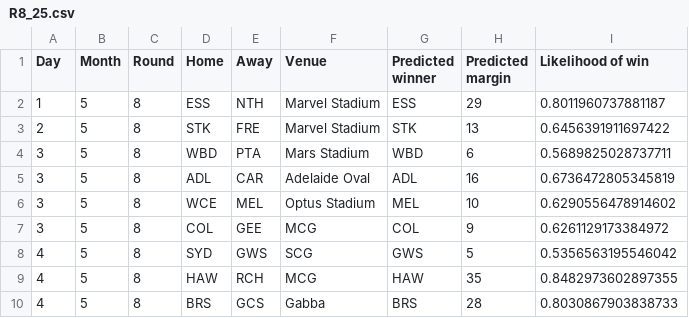
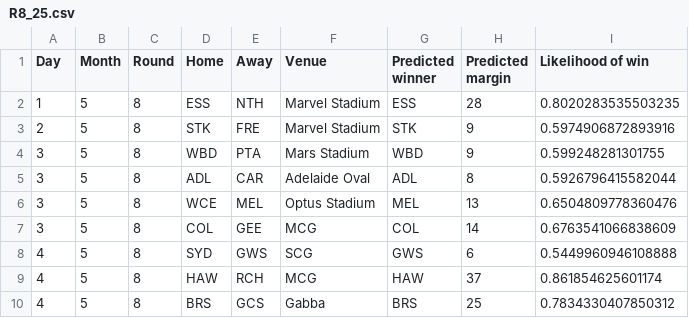
Before and after one commit to alxjh/AFL-predictions, a CSV file: Predictions/R8_25.csv, drawn as a sheet.

Commit message:
Add tips for R8_25

```diff
--- a/Predictions/R8_25.csv
+++ b/Predictions/R8_25.csv
@@ -1,10 +1,10 @@
 Day,Month,Round,Home,Away,Venue,Predicted winner,Predicted margin,Likelihood of win
-1,5,8,ESS,NTH,Marvel Stadium,ESS,29,0.8011960737881187
-2,5,8,STK,FRE,Marvel Stadium,STK,13,0.6456391911697422
-3,5,8,WBD,PTA,Mars Stadium,WBD,6,0.5689825028737711
-3,5,8,ADL,CAR,Adelaide Oval,ADL,16,0.6736472805345819
-3,5,8,WCE,MEL,Optus Stadium,MEL,10,0.6290556478914602
-3,5,8,COL,GEE,MCG,COL,9,0.6261129173384972
-4,5,8,SYD,GWS,SCG,GWS,5,0.5356563195546042
-4,5,8,HAW,RCH,MCG,HAW,35,0.8482973602897355
-4,5,8,BRS,GCS,Gabba,BRS,28,0.8030867903838733
+1,5,8,ESS,NTH,Marvel Stadium,ESS,28,0.8020283535503235
+2,5,8,STK,FRE,Marvel Stadium,STK,9,0.5974906872893916
+3,5,8,WBD,PTA,Mars Stadium,WBD,9,0.599248281301755
+3,5,8,ADL,CAR,Adelaide Oval,ADL,8,0.5926796415582044
+3,5,8,WCE,MEL,Optus Stadium,MEL,13,0.6504809778360476
+3,5,8,COL,GEE,MCG,COL,14,0.6763541066838609
+4,5,8,SYD,GWS,SCG,GWS,6,0.5449960946108888
+4,5,8,HAW,RCH,MCG,HAW,37,0.861854625601174
+4,5,8,BRS,GCS,Gabba,BRS,25,0.7834330407850312
```
